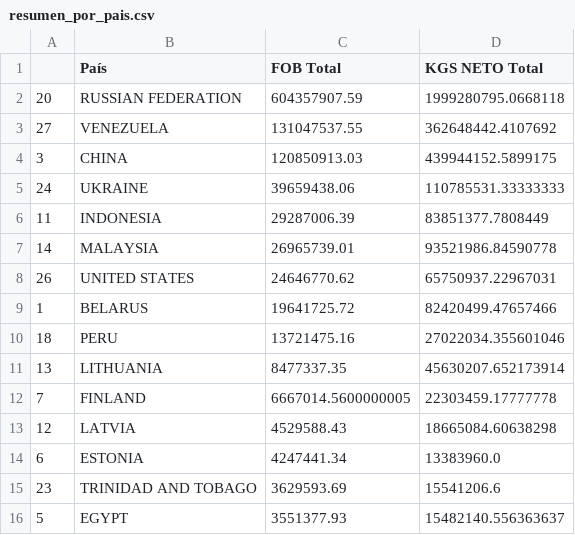
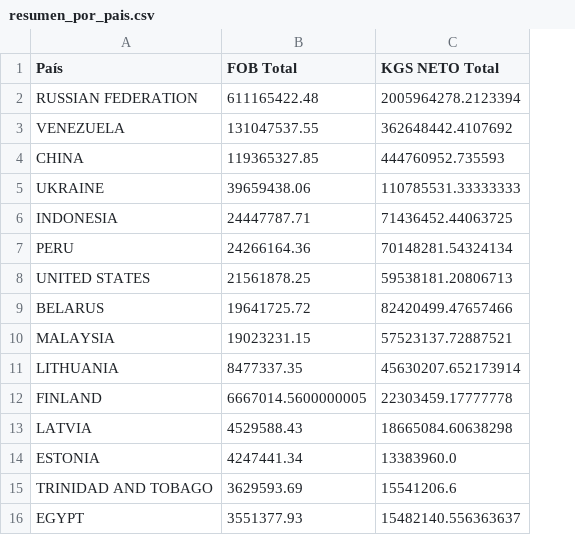
Before and after one commit to auricIecu/EDA, a CSV file: Data_2/resumen_por_pais.csv, drawn as a sheet; only a part is shown; removed rows and columns are numbered as before the commit, all else as after; the diff names each change by its address in the sheet, - before the commit and + after, or states it on an @@ line.

```diff
--- a/Data_2/resumen_por_pais.csv
+++ b/Data_2/resumen_por_pais.csv
-column A, rows 2-6: 20 | 27 | 3 | 24 | 11; rows 8-9: 26 | 1; rows 11-16: 13 | 7 | 12 | 6 | 23 | 5
-B2 (FOB Total): 604357907.59
+B2 (FOB Total): 611165422.48
-C2 (KGS NETO Total): 1999280795.0668118
+C2 (KGS NETO Total): 2005964278.2123394
-B4 (FOB Total): 120850913.03
+B4 (FOB Total): 119365327.85
-C4 (KGS NETO Total): 439944152.5899175
+C4 (KGS NETO Total): 444760952.735593
-B6 (FOB Total): 29287006.39
+B6 (FOB Total): 24447787.71
-C6 (KGS NETO Total): 83851377.7808449
+C6 (KGS NETO Total): 71436452.44063725
-row 7: 14 | MALAYSIA | 26965739.01 | 93521986.84590778
+row 7: PERU | 24266164.36 | 70148281.54324134
-B8 (FOB Total): 24646770.62
+B8 (FOB Total): 21561878.25
-C8 (KGS NETO Total): 65750937.22967031
+C8 (KGS NETO Total): 59538181.20806713
-row 10: 18 | PERU | 13721475.16 | 27022034.355601046
+row 10: MALAYSIA | 19023231.15 | 57523137.72887521
```
Also changed, not shown: Data_2/precios_historicos/promedio_precio_por_mes_gas.csv, Data_2/precios_historicos/promedio_precio_por_mes_urea.csv, 8 other files.
